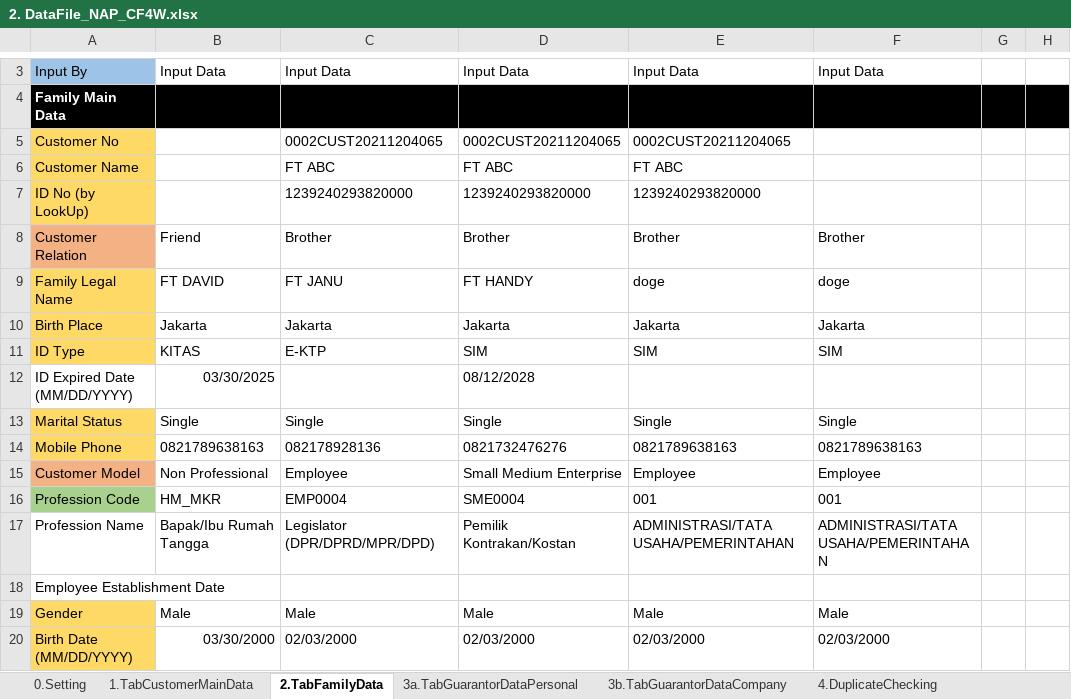
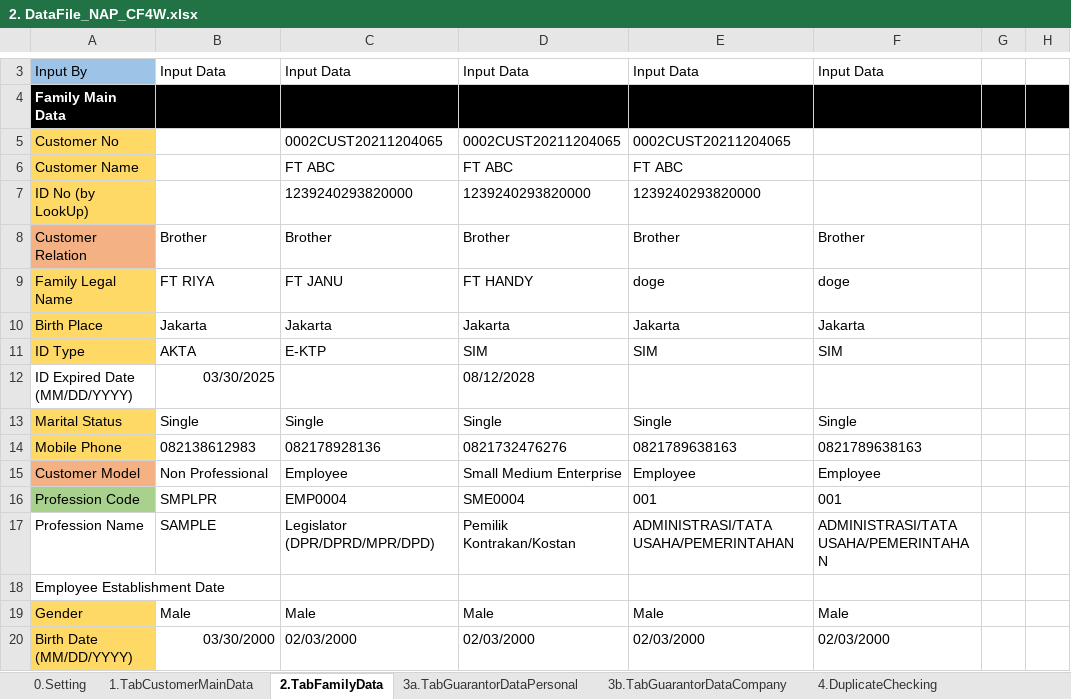
Before and after one commit to qcadins/DemoWorkflow, an Excel workbook: Excel/2. DataFile_NAP_CF4W.xlsx, sheet 2.TabFamilyData, drawn as a sheet; only a part is shown, gaps mark what is left out; values as stored, in another font and other column widths than the file's, no borders; conditional formats not drawn; the diff covers the shown part only; the diff names each change by its address in the sheet, - before the commit and + after, or states it on an @@ line.

```diff
--- a/Excel/2. DataFile_NAP_CF4W.xlsx (sheet 2.TabFamilyData)
+++ b/Excel/2. DataFile_NAP_CF4W.xlsx (sheet 2.TabFamilyData)
-B8: Friend
+B8: Brother
-B9: FT DAVID
+B9: FT RIYA
-B11: KITAS
+B11: AKTA
-B14: 0821789638163
+B14: 082138612983
-B16: HM_MKR
+B16: SMPLPR
-B17: Bapak/Ibu Rumah Tangga
+B17: SAMPLE
```
Also changed, not shown: 15 edited cells and cell formats elsewhere in this sheet, sheet Master, sheet 1.TabCustomerMainData, sheet 3a.TabGuarantorDataPersonal, sheet 7.TabAssetData, sheet 3b.TabGuarantorDataCompany, sheet 8.TabInsuranceData, 6 more sheets, Excel/3. CustomerDataCompletion-Personal - Customer.xlsx, Excel/4. CustomerDataCompletion-Personal - Family.xlsm, 44 other files.
